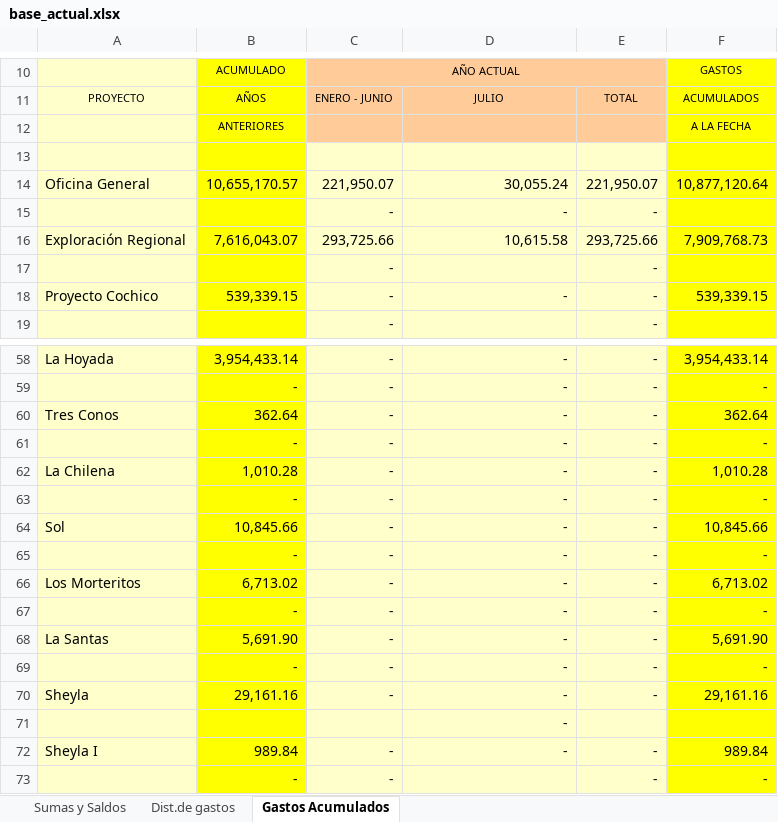
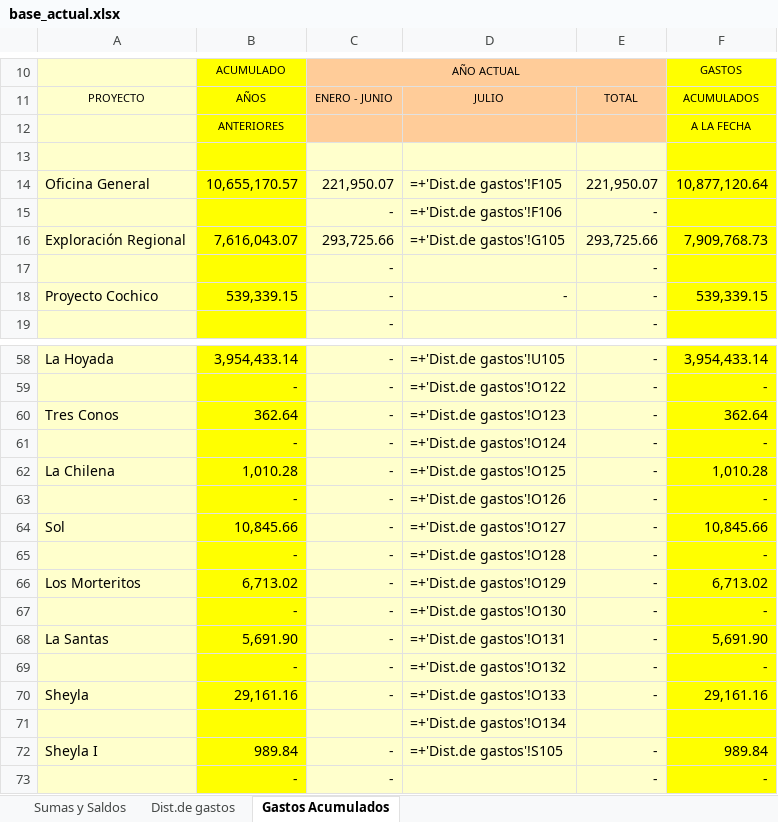
Before and after one commit to abrilmorantil/Informes, an Excel workbook: informe-a/base_actual.xlsx, sheet Gastos Acumulados, drawn as a sheet; only a part is shown, gaps mark what is left out; values as stored, in another font and other column widths than the file's, no borders; formulas without a stored value are shown as written; the diff covers the shown part only; the diff names each change by its address in the sheet, - before the commit and + after, or states it on an @@ line.

```diff
--- a/informe-a/base_actual.xlsx (sheet Gastos Acumulados)
+++ b/informe-a/base_actual.xlsx (sheet Gastos Acumulados)
-D14: 30,055.24
+D14: =+'Dist.de gastos'!F105
-D15: -
+D15: =+'Dist.de gastos'!F106
-D16: 10,615.58
+D16: =+'Dist.de gastos'!G105
-D58: -
+D58: =+'Dist.de gastos'!U105
-D59: -
+D59: =+'Dist.de gastos'!O122
-D60: -
+D60: =+'Dist.de gastos'!O123
-D61: -
+D61: =+'Dist.de gastos'!O124
-D62: -
+D62: =+'Dist.de gastos'!O125
-D63: -
+D63: =+'Dist.de gastos'!O126
-D64: -
+D64: =+'Dist.de gastos'!O127
-D65: -
+D65: =+'Dist.de gastos'!O128
-D66: -
+D66: =+'Dist.de gastos'!O129
-D67: -
+D67: =+'Dist.de gastos'!O130
-D68: -
+D68: =+'Dist.de gastos'!O131
-D69: -
+D69: =+'Dist.de gastos'!O132
-D70: -
+D70: =+'Dist.de gastos'!O133
-D71: -
+D71: =+'Dist.de gastos'!O134
-D72: -
+D72: =+'Dist.de gastos'!S105
```
Also changed, not shown: 23 edited cells elsewhere in this sheet, sheet Dist.de gastos, formulas that keep their value, hidden cells, 1 other file.
